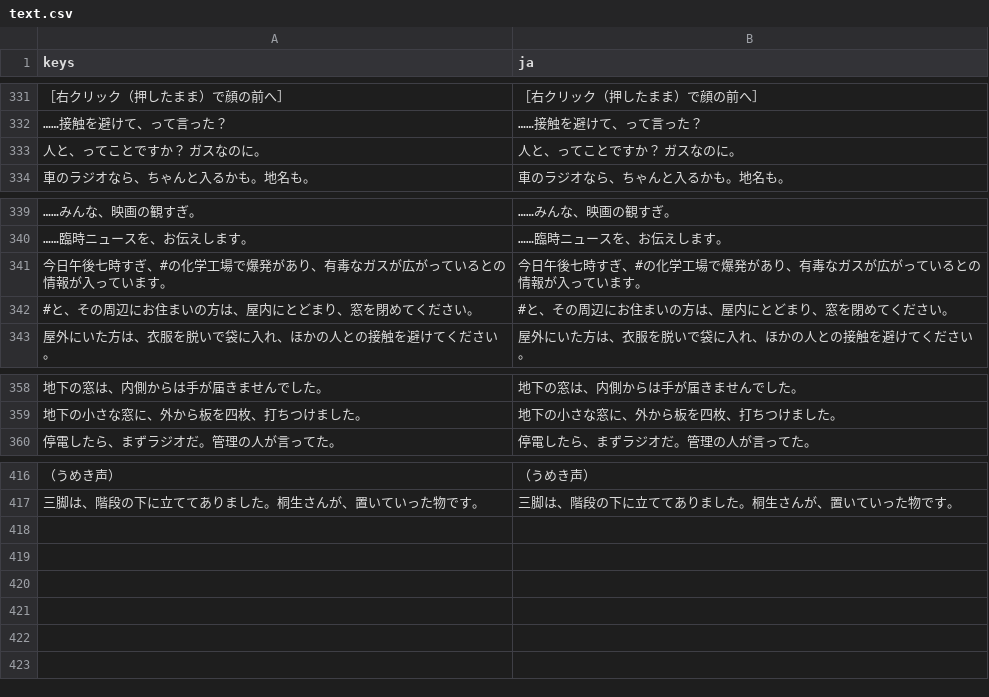
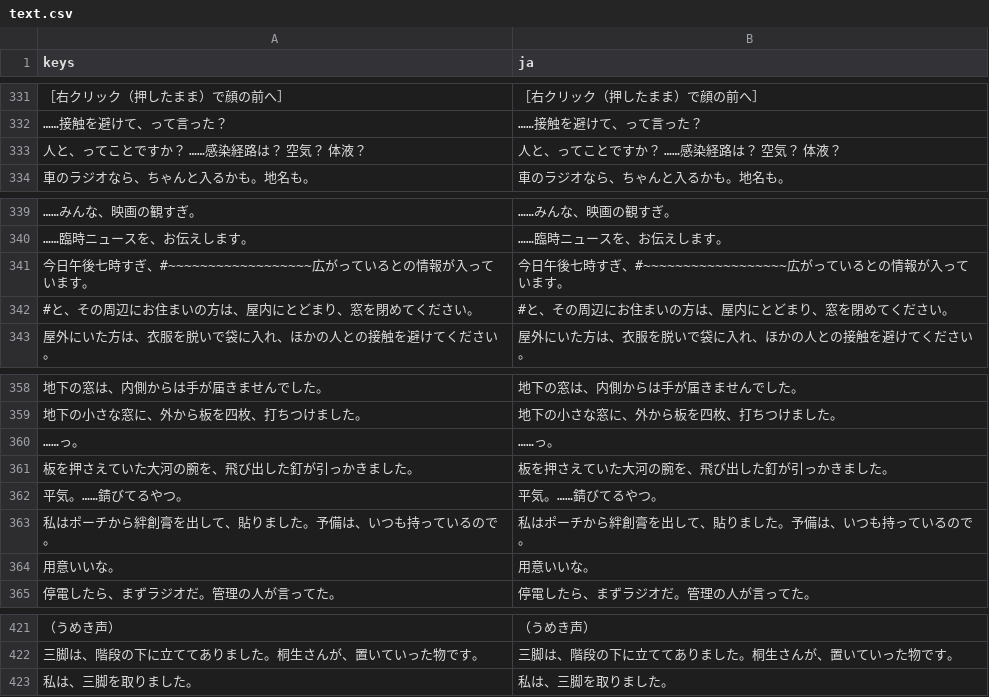
Before and after one commit to y-okoda-DET/notlw, a CSV file: godot/lang/text.csv, drawn as a sheet; only a part is shown, gaps mark what is left out; removed rows and columns are numbered as before the commit, all else as after; the diff names each change by its address in the sheet, - before the commit and + after, or states it on an @@ line.

```diff
--- a/godot/lang/text.csv
+++ b/godot/lang/text.csv
-row 333: 人と、ってことですか？ ガスなのに。 | 人と、ってことですか？ ガスなのに。
+row 333: 人と、ってことですか？ ……感染経路は？ 空気？ 体液？ | 人と、ってことですか？ ……感染経路は？ 空気？ 体液？
-row 341: 今日午後七時すぎ、#の化学工場で爆発があり、有毒なガスが広がっているとの情報が入っています。 | 今日午後七時すぎ、#の化学工場で爆発があり、有毒なガスが広がっているとの情報が入っています。
+row 341: 今日午後七時すぎ、#~~~~~~~~~~~~~~~~~~広がっているとの情報が入っています。 | 今日午後七時すぎ、#~~~~~~~~~~~~~~~~~~広がっているとの情報が入っています。
+row 360: ……っ。 | ……っ。
+row 361: 板を押さえていた大河の腕を、飛び出した釘が引っかきました。 | 板を押さえていた大河の腕を、飛び出した釘が引っかきました。
+row 362: 平気。……錆びてるやつ。 | 平気。……錆びてるやつ。
+row 363: 私はポーチから絆創膏を出して、貼りました。予備は、いつも持っているので。 | 私はポーチから絆創膏を出して、貼りました。予備は、いつも持っているので。
+row 364: 用意いいな。 | 用意いいな。
+row 423: 私は、三脚を取りました。 | 私は、三脚を取りました。
```
Also changed, not shown: 15 other files.
